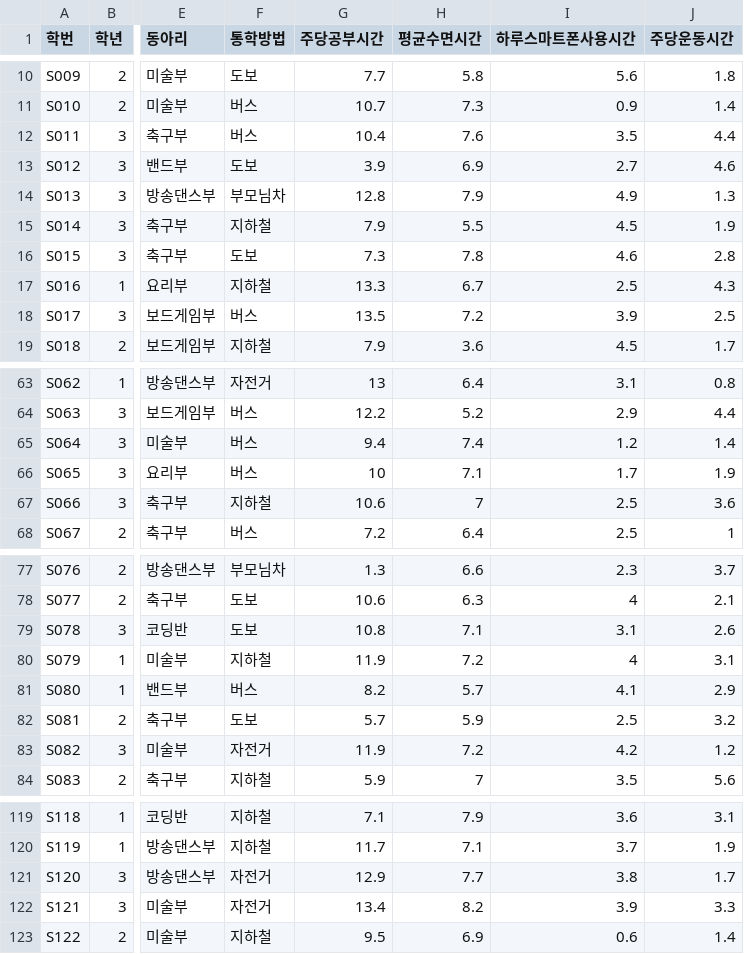
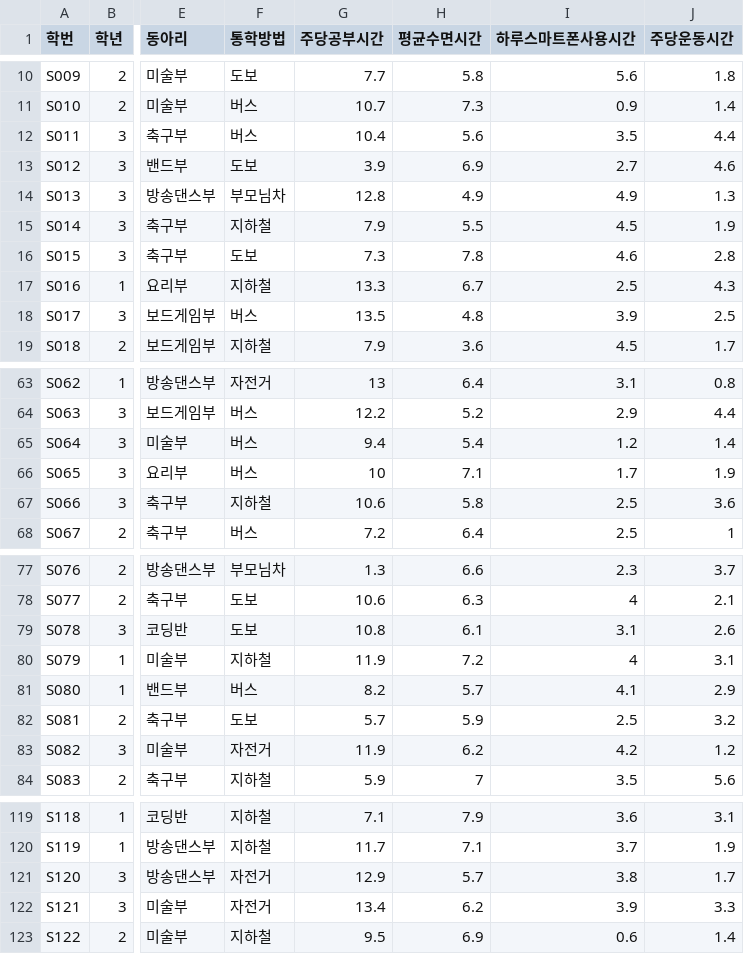
Before and after one commit to js-ie/studentdata, a CSV file: student_data.csv, drawn as a sheet; only a part is shown, gaps mark what is left out; the diff covers the shown part only; the diff names each change by its address in the sheet, - before the commit and + after, or states it on an @@ line.

Commit message:
Add files via upload

```diff
--- a/student_data.csv
+++ b/student_data.csv
-H12 (평균수면시간): 7.6
+H12 (평균수면시간): 5.6
-H14 (평균수면시간): 7.9
+H14 (평균수면시간): 4.9
-H18 (평균수면시간): 7.2
+H18 (평균수면시간): 4.8
-H65 (평균수면시간): 7.4
+H65 (평균수면시간): 5.4
-H67 (평균수면시간): 7
+H67 (평균수면시간): 5.8
-H79 (평균수면시간): 7.1
+H79 (평균수면시간): 6.1
-H83 (평균수면시간): 7.2
+H83 (평균수면시간): 6.2
-H121 (평균수면시간): 7.7
+H121 (평균수면시간): 5.7
-H122 (평균수면시간): 8.2
+H122 (평균수면시간): 6.2
```
Also changed, not shown: 4 edited cells elsewhere in this file.
